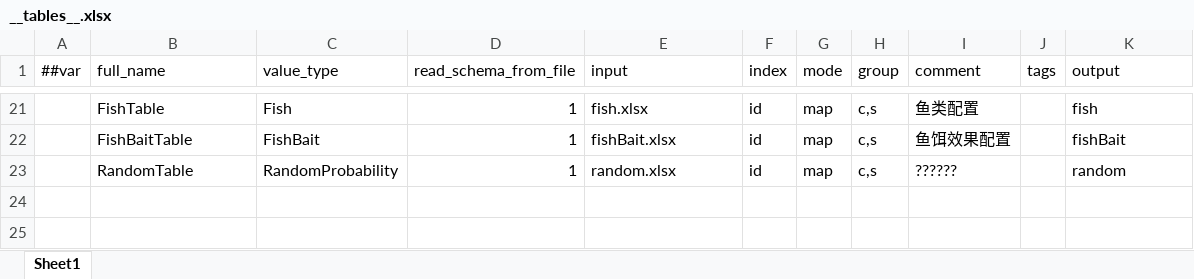
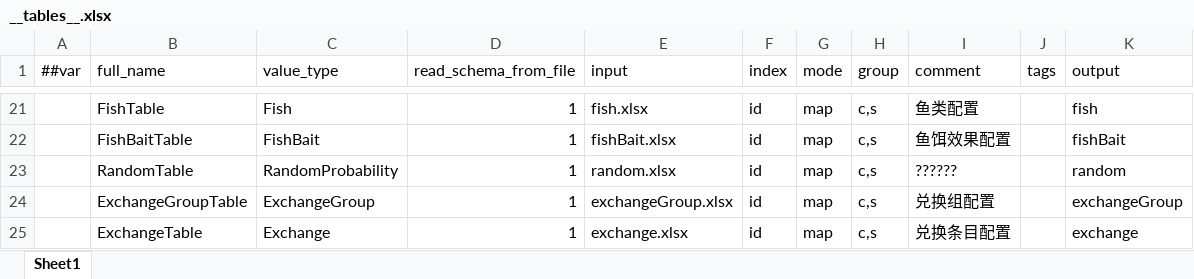
Before and after one commit to TenMilesAway/TimeChip, an Excel workbook: MiniTemplate/Datas/__tables__.xlsx, sheet Sheet1, drawn as a sheet; only a part is shown, gaps mark what is left out; values as stored, in another font and other column widths than the file's, no borders; the diff names each change by its address in the sheet, - before the commit and + after, or states it on an @@ line.

```diff
--- a/MiniTemplate/Datas/__tables__.xlsx (sheet Sheet1)
+++ b/MiniTemplate/Datas/__tables__.xlsx (sheet Sheet1)
+row 24:  | ExchangeGroupTable | ExchangeGroup | 1 | exchangeGroup.xlsx | id | map | c,s | 兑换组配置 |  | exchangeGroup
+row 25:  | ExchangeTable | Exchange | 1 | exchange.xlsx | id | map | c,s | 兑换条目配置 |  | exchange
```
Also changed, not shown: MiniTemplate/Datas/item.xlsx, 33 other files.
